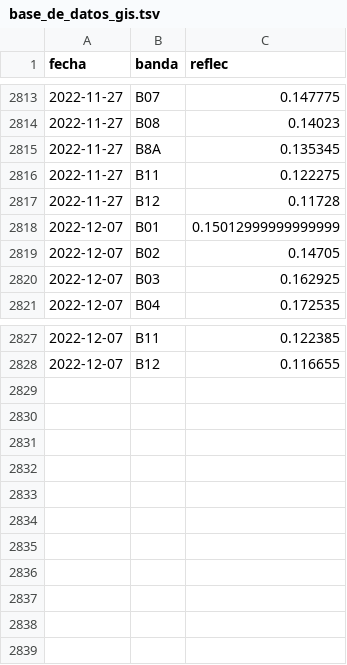
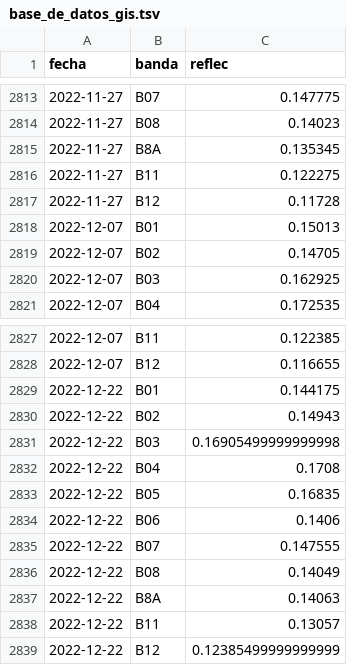
Before and after one commit to vhgauto/sameep, a TSV file: datos/base_de_datos_gis.tsv, drawn as a sheet; only a part is shown, gaps mark what is left out.

```diff
--- a/datos/base_de_datos_gis.tsv
+++ b/datos/base_de_datos_gis.tsv
@@ -2817,3 +2817,3 @@ fecha	banda	reflec
 2022-11-27	B12	0.11728
-2022-12-07	B01	0.15012999999999999
+2022-12-07	B01	0.15013
 2022-12-07	B02	0.14705
@@ -2828 +2828,12 @@ fecha	banda	reflec
 2022-12-07	B12	0.116655
+2022-12-22	B01	0.144175
+2022-12-22	B02	0.14943
+2022-12-22	B03	0.16905499999999998
+2022-12-22	B04	0.1708
+2022-12-22	B05	0.16835
+2022-12-22	B06	0.1406
+2022-12-22	B07	0.147555
+2022-12-22	B08	0.14049
+2022-12-22	B8A	0.14063
+2022-12-22	B11	0.13057
+2022-12-22	B12	0.12385499999999999
```
Also changed, not shown: datos/datos_nuevos.tsv, 3 other files.
